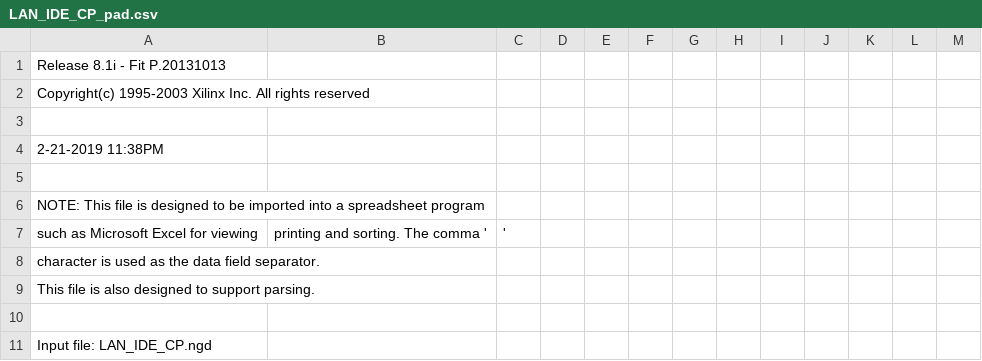
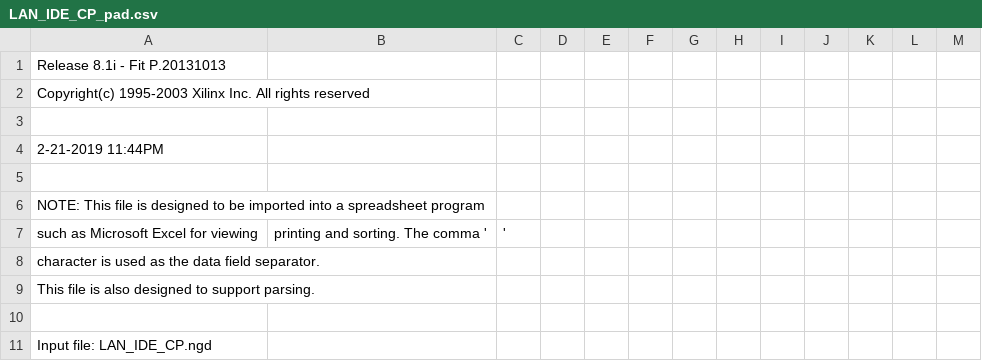
Before and after one commit to metaneutrons/Zorro-LAN-IDE, a CSV file: Logic/LAN_IDE/LAN_IDE_CP_pad.csv, drawn as a sheet; only a part is shown.

```diff
--- a/Logic/LAN_IDE/LAN_IDE_CP_pad.csv
+++ b/Logic/LAN_IDE/LAN_IDE_CP_pad.csv
@@ -3,3 +3,3 @@ Copyright(c) 1995-2003 Xilinx Inc. All rights reserved
 
- 2-21-2019 11:38PM
+ 2-21-2019 11:44PM
 
```
Also changed, not shown: 24 other files.
